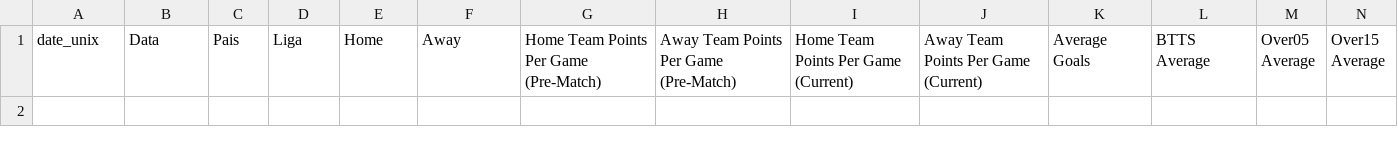
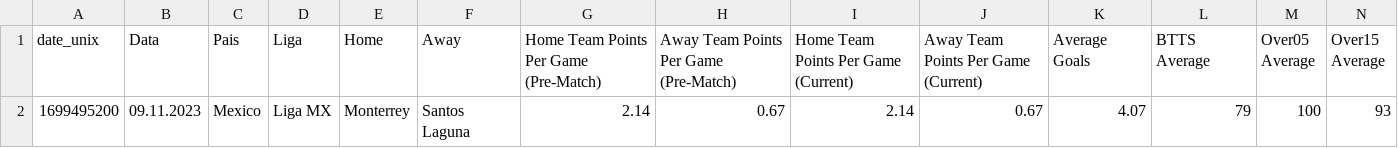
Before and after one commit to scooby75/bdfootball, a CSV file: Apostas_HA.csv, drawn as a sheet; only a part is shown; rows hold the shown columns only; the diff names each change by its address in the sheet, - before the commit and + after, or states it on an @@ line.

```diff
--- a/Apostas_HA.csv
+++ b/Apostas_HA.csv
+row 2: 1699495200 | 09.11.2023 | Mexico | Liga MX | Monterrey | Santos Laguna | 2.14 | 0.67 | 2.14 | 0.67 | 4.07 | 79 | 100 | 93
```
Also changed, not shown: Predict.csv, last4_away_geral.csv, 4 other files.
